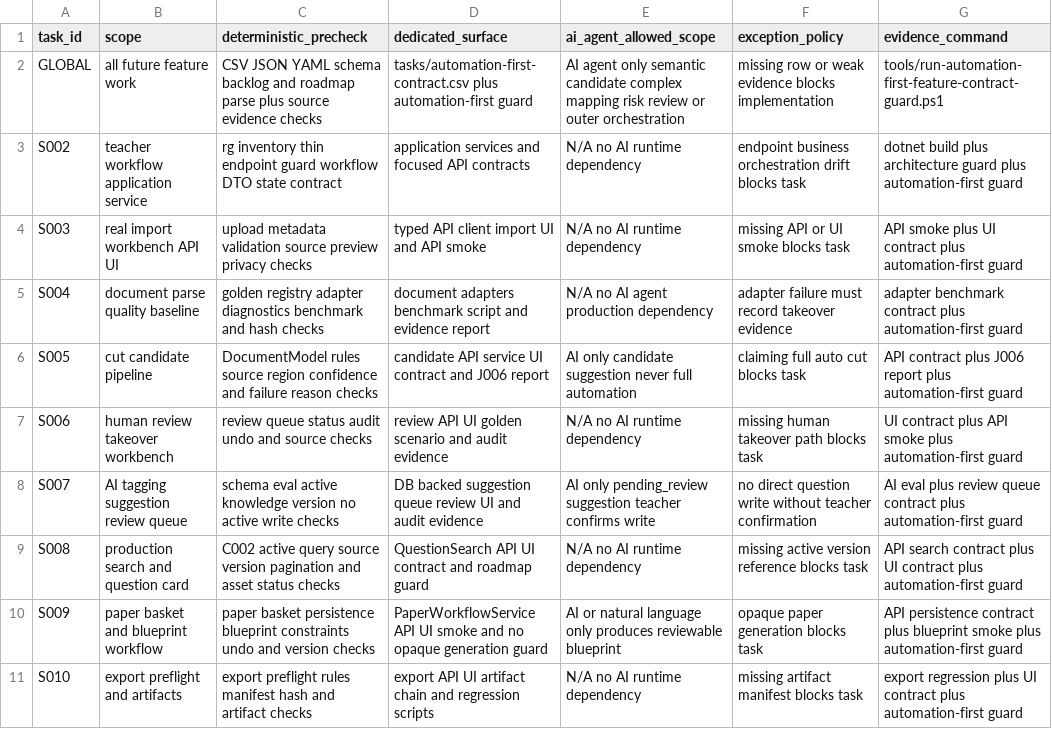
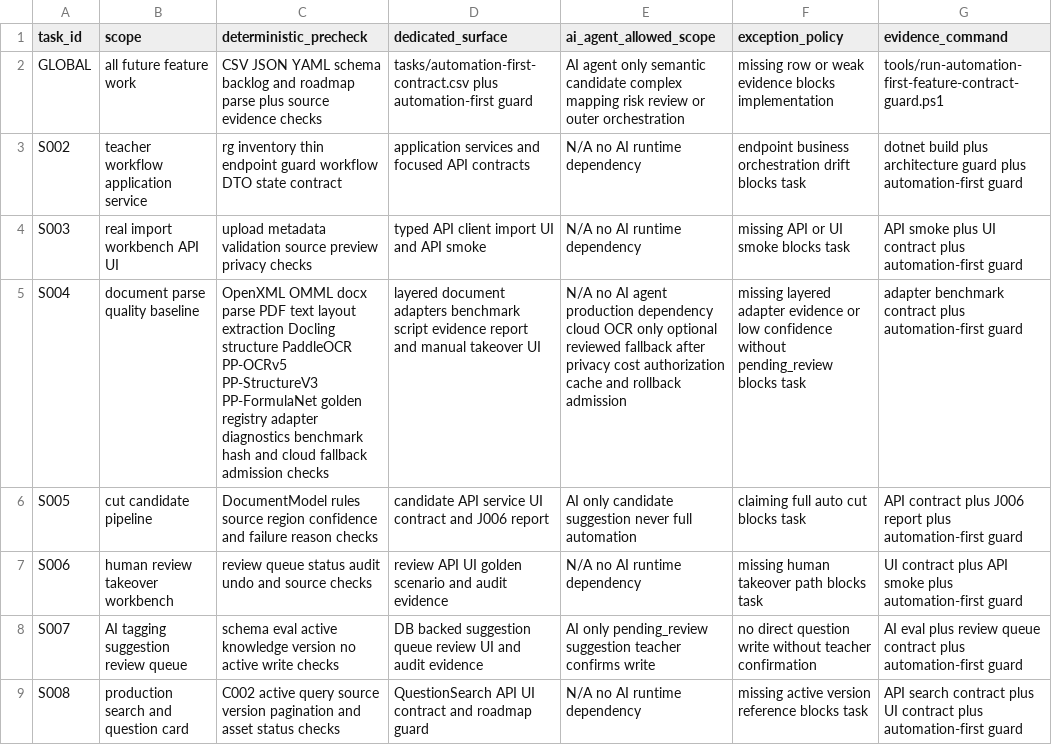
Before and after one commit to sciman-top/k12-question-graph, a CSV file: tasks/automation-first-contract.csv, drawn as a sheet; only a part is shown; the shorter side is filled out with more unchanged rows; the diff names each change by its address in the sheet, - before the commit and + after, or states it on an @@ line.

Commit message:
Clarify document OCR adapter order in roadmap contracts

```diff
--- a/tasks/automation-first-contract.csv
+++ b/tasks/automation-first-contract.csv
-C5 (deterministic_precheck): golden registry adapter diagnostics benchmark and hash checks
+C5 (deterministic_precheck): OpenXML OMML docx parse PDF text layout extraction Docling structure PaddleOCR PP-OCRv5 PP-StructureV3 PP-FormulaNet golden registry adapter diagnostics benchmark hash and cloud fallback admission checks
-D5 (dedicated_surface): document adapters benchmark script and evidence report
+D5 (dedicated_surface): layered document adapters benchmark script evidence report and manual takeover UI
-E5 (ai_agent_allowed_scope): …production dependency
+E5 (ai_agent_allowed_scope): …production dependency cloud OCR only optional reviewed fallback after privacy cost authorization cache and rollback admission
-F5 (exception_policy): adapter failure must record takeover evidence
+F5 (exception_policy): missing layered adapter evidence or low confidence without pending_review blocks task
```
Also changed, not shown: tasks/backlog.csv, tasks/productization-roadmap.csv, 8 other files.
